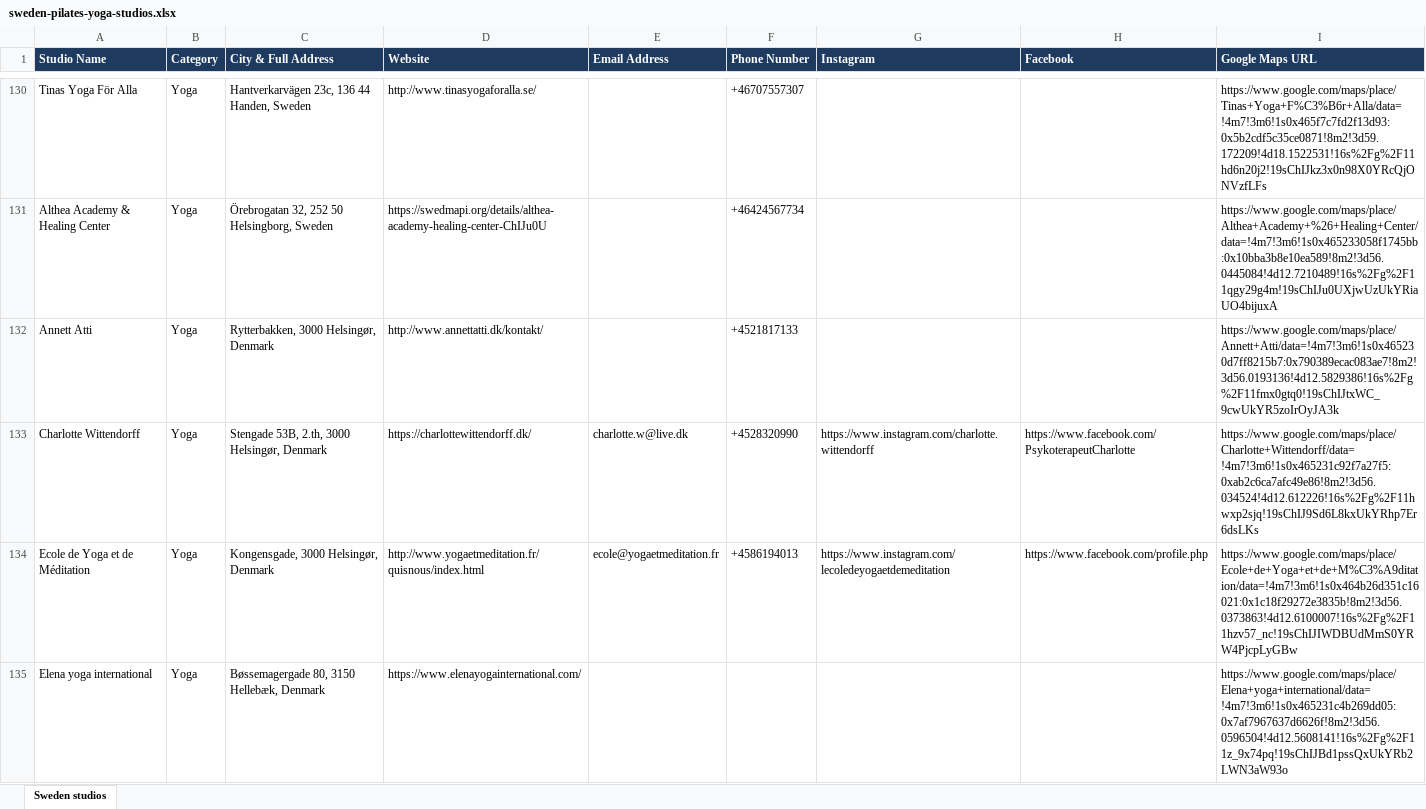
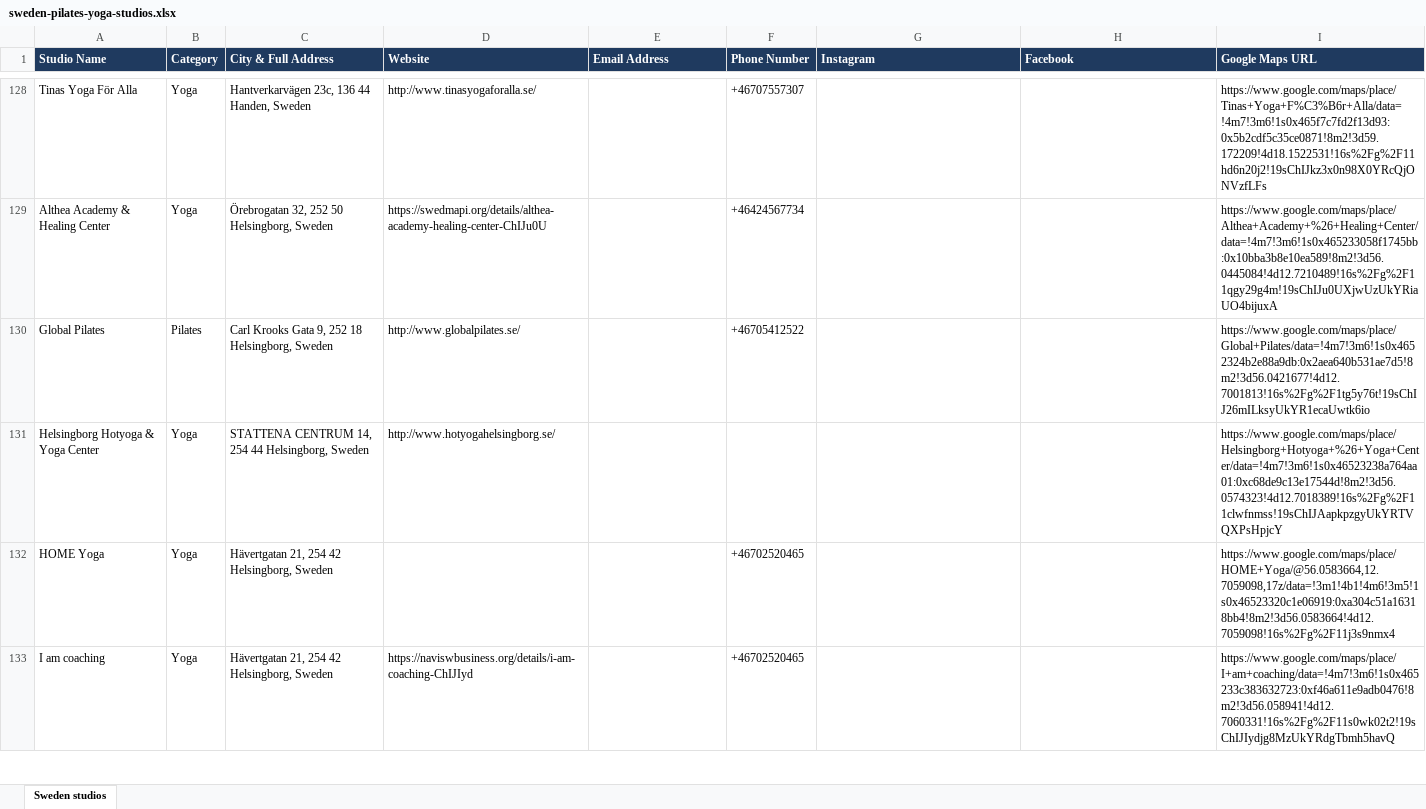
Before and after one commit to gsayesh/fl-sweden-pilates-yoga-studios-2802219, an Excel workbook: sweden-pilates-yoga-studios.xlsx, sheet Sweden studios, drawn as a sheet; only a part is shown, gaps mark what is left out; the shorter side is filled out with more unchanged rows; values as stored, in another font and other column widths than the file's, no borders; the diff covers the shown part only; the diff names each change by its address in the sheet, - before the commit and + after, or states it on an @@ line.

Commit message:
Update dataset

```diff
--- a/sweden-pilates-yoga-studios.xlsx (sheet Sweden studios)
+++ b/sweden-pilates-yoga-studios.xlsx (sheet Sweden studios)
-row 132: Annett Atti | Yoga | Rytterbakken, 3000 Helsingør, Denmark | http://www.annettatti.dk/kontakt/ |  | +4521817133 |  |  | https://www.google.com/maps/place/Annett+Atti/data=!4m7!3m6!1s0x465230d7ff8215b7:0x790389ecac083ae7!8m2!3d56.0193136!4d12.5829386!16s%2Fg%2F11fmx0gtq0!19sChIJtxWC_9cwUkYR5zoIrOyJA3k
-row 133: Charlotte Wittendorff | Yoga | Stengade 53B, 2.th, 3000 Helsingør, Denmark | https://charlottewittendorff.dk/ | charlotte.w@live.dk | +4528320990 | https://www.instagram.com/charlotte.wittendorff | https://www.facebook.com/PsykoterapeutCharlotte | https://www.google.com/maps/place/Charlotte+Wittendorff/data=!4m7!3m6!1s0x465231c92f7a27f5:0xab2c6ca7afc49e86!8m2!3d56.034524!4d12.612226!16s%2Fg%2F11hwxp2sjq!19sChIJ9Sd6L8kxUkYRhp7Er6dsLKs
-row 134: Ecole de Yoga et de Méditation | Yoga | Kongensgade, 3000 Helsingør, Denmark | http://www.yogaetmeditation.fr/quisnous/index.html | ecole@yogaetmeditation.fr | +4586194013 | https://www.instagram.com/lecoledeyogaetdemeditation | https://www.facebook.com/profile.php | https://www.google.com/maps/place/Ecole+de+Yoga+et+de+M%C3%A9ditation/data=!4m7!3m6!1s0x464b26d351c16021:0x1c18f29272e3835b!8m2!3d56.0373863!4d12.6100007!16s%2Fg%2F11hzv57_nc!19sChIJIWDBUdMmS0YRW4PjcpLyGBw
-row 135: Elena yoga international | Yoga | Bøssemagergade 80, 3150 Hellebæk, Denmark | https://www.elenayogainternational.com/ |  |  |  |  | https://www.google.com/maps/place/Elena+yoga+international/data=!4m7!3m6!1s0x465231c4b269dd05:0x7af7967637d6626f!8m2!3d56.0596504!4d12.5608141!16s%2Fg%2F11z_9x74pq!19sChIJBd1pssQxUkYRb2LWN3aW93o
```
Also changed, not shown: 23 removed rows elsewhere in this sheet, 2 other files.
